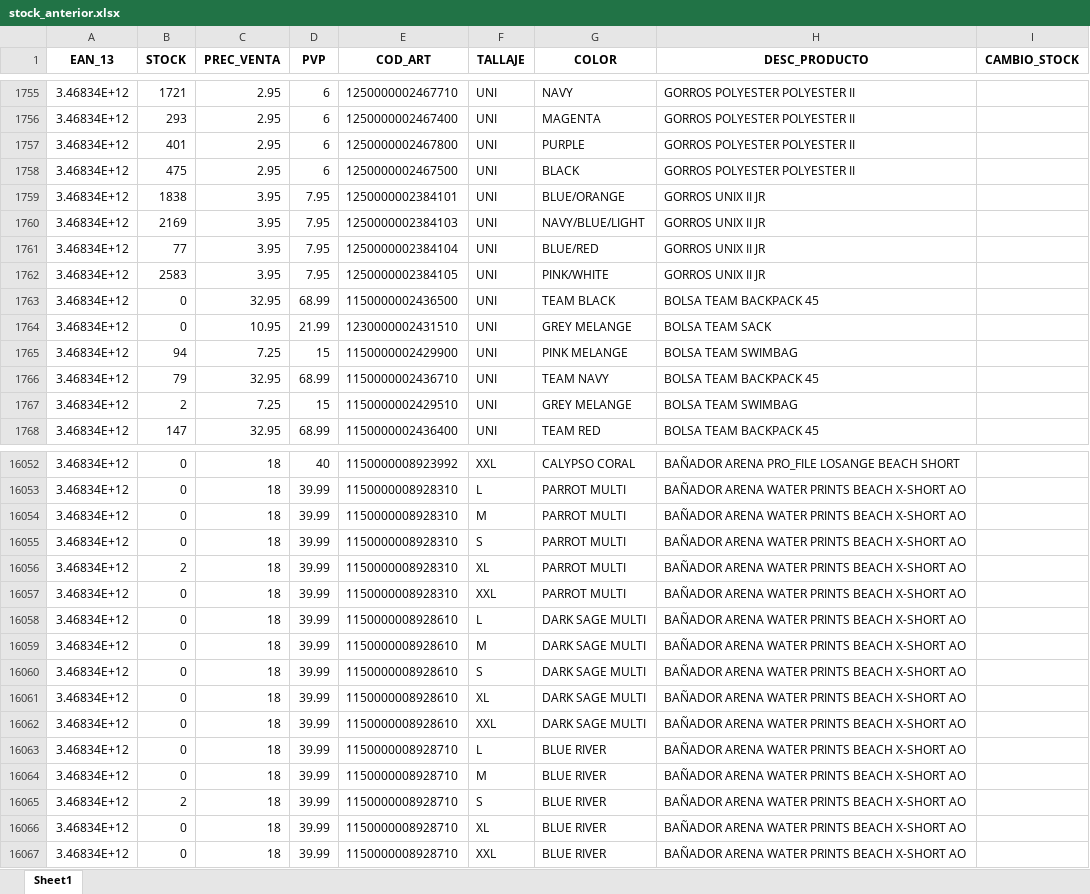
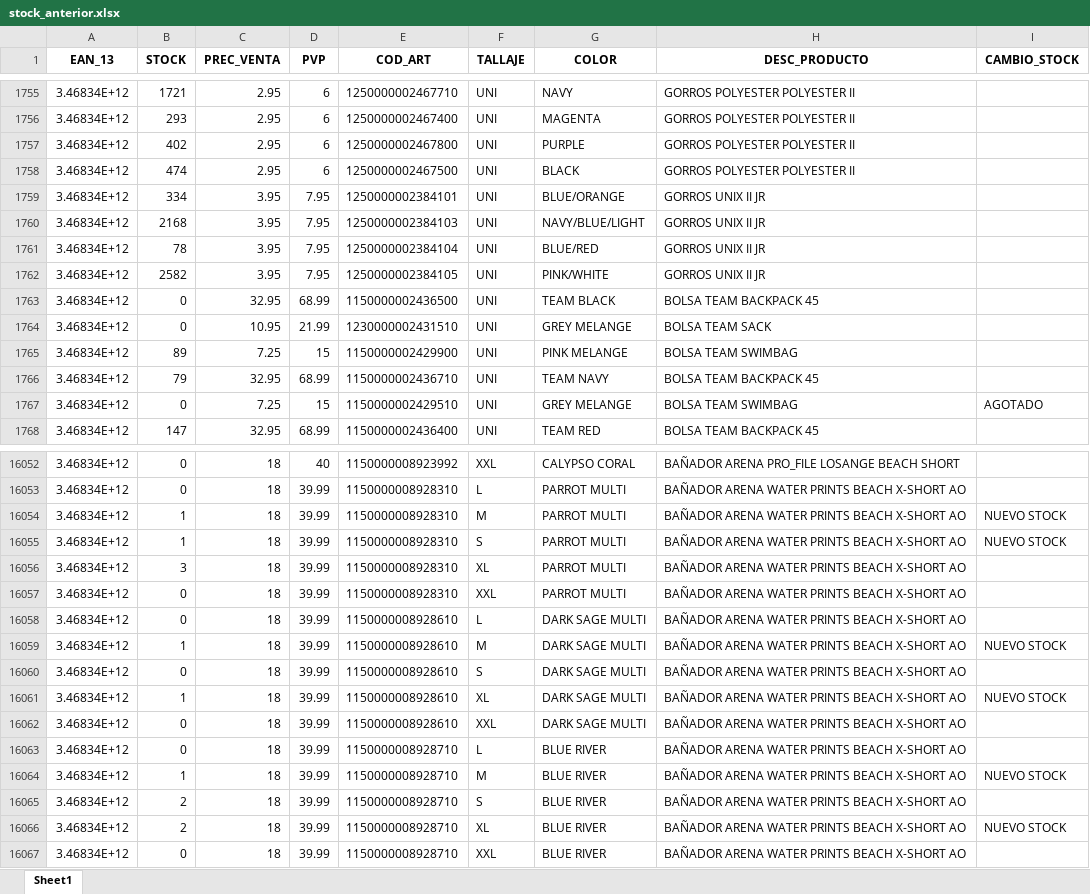
Before and after one commit to diazvjuanjo/stock_alert, an Excel workbook: stock_anterior.xlsx, sheet Sheet1, drawn as a sheet; only a part is shown, gaps mark what is left out; values as stored, in another font and other column widths than the file's, no borders; the diff covers the shown part only; the diff names each change by its address in the sheet, - before the commit and + after, or states it on an @@ line.

```diff
--- a/stock_anterior.xlsx (sheet Sheet1)
+++ b/stock_anterior.xlsx (sheet Sheet1)
-B1757 (STOCK): 401
+B1757 (STOCK): 402
-B1758 (STOCK): 475
+B1758 (STOCK): 474
-B1759 (STOCK): 1838
+B1759 (STOCK): 334
-B1760 (STOCK): 2169
+B1760 (STOCK): 2168
-B1761 (STOCK): 77
+B1761 (STOCK): 78
-B1762 (STOCK): 2583
+B1762 (STOCK): 2582
-B1765 (STOCK): 94
+B1765 (STOCK): 89
-B1767 (STOCK): 2
+B1767 (STOCK): 0
-I1767 (CAMBIO_STOCK): (empty)
+I1767 (CAMBIO_STOCK): AGOTADO
-B16054:B16055 (STOCK): 0
+B16054:B16055 (STOCK): 1
-I16054:I16055 (CAMBIO_STOCK): (empty)
+I16054:I16055 (CAMBIO_STOCK): NUEVO STOCK
-B16056 (STOCK): 2
+B16056 (STOCK): 3
-B16059 (STOCK): 0
+B16059 (STOCK): 1
-I16059 (CAMBIO_STOCK): (empty)
+I16059 (CAMBIO_STOCK): NUEVO STOCK
-B16061 (STOCK): 0
+B16061 (STOCK): 1
-I16061 (CAMBIO_STOCK): (empty)
+I16061 (CAMBIO_STOCK): NUEVO STOCK
-B16064 (STOCK): 0
+B16064 (STOCK): 1
-I16064 (CAMBIO_STOCK): (empty)
+I16064 (CAMBIO_STOCK): NUEVO STOCK
-B16066 (STOCK): 0
+B16066 (STOCK): 2
-I16066 (CAMBIO_STOCK): (empty)
+I16066 (CAMBIO_STOCK): NUEVO STOCK
```
Also changed, not shown: 387 edited cells elsewhere in this sheet.
